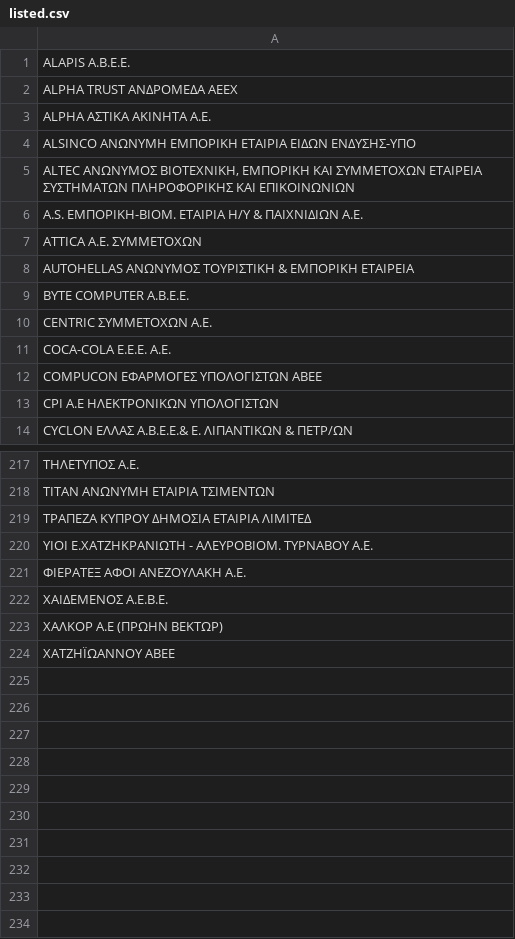
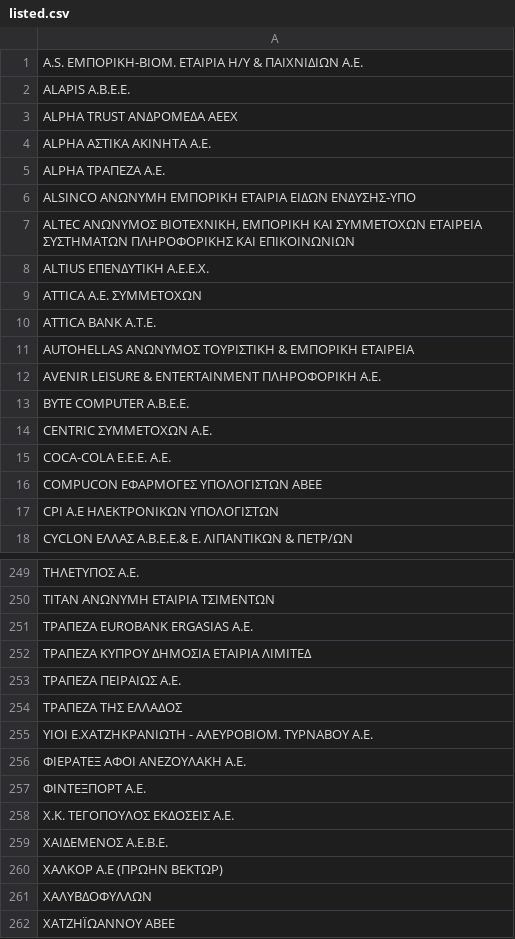
Before and after one commit to teleiakaipavla/diafthoratelos.gr, a CSV file: ror/backkick/db/listed.csv, drawn as a sheet; only a part is shown, gaps mark what is left out; the diff covers the shown part only.

Commit message:
more public listed companies

```diff
--- a/ror/backkick/db/listed.csv
+++ b/ror/backkick/db/listed.csv
@@ -1 +1,2 @@
+"A.S. ΕΜΠΟΡΙΚΗ-ΒΙΟΜ. ΕΤΑΙΡΙΑ Η/Υ & ΠΑΙΧΝΙΔΙΩΝ Α.Ε."
 "ALAPIS Α.Β.Ε.Ε."
@@ -3,7 +4,10 @@
 "ALPHA ΑΣΤΙΚΑ ΑΚΙΝΗΤΑ Α.Ε."
+"ALPHA ΤΡΑΠΕΖΑ Α.Ε."
 "ALSINCO ΑΝΩΝΥΜΗ ΕΜΠΟΡΙΚΗ ΕΤΑΙΡΙΑ ΕΙΔΩΝ ΕΝΔΥΣΗΣ-ΥΠΟ"
 "ALTEC ΑΝΩΝΥΜΟΣ ΒΙΟΤΕΧΝΙΚΗ, ΕΜΠΟΡΙΚΗ ΚΑΙ ΣΥΜΜΕΤΟΧΩΝ ΕΤΑΙΡΕΙΑ ΣΥΣΤΗΜΑΤΩΝ ΠΛΗΡΟΦΟΡΙΚΗΣ ΚΑΙ ΕΠΙΚΟΙΝΩΝΙΩΝ"
-"A.S. ΕΜΠΟΡΙΚΗ-ΒΙΟΜ. ΕΤΑΙΡΙΑ Η/Υ & ΠΑΙΧΝΙΔΙΩΝ Α.Ε."
+"ALTIUS ΕΠΕΝΔΥΤΙΚΗ Α.Ε.Ε.Χ."
 "ATTICA Α.Ε. ΣΥΜΜΕΤΟΧΩΝ"
+"ATTICA BANK Α.Τ.Ε."
 "AUTOHELLAS AΝΩΝΥΜΟΣ ΤΟΥΡΙΣΤΙΚΗ & ΕΜΠΟΡΙΚΗ ΕΤΑΙΡΕΙΑ"
+"AVENIR LEISURE & ENTERTAINMENT ΠΛΗΡΟΦΟΡΙΚΗ Α.Ε."
 "BYTE COMPUTER Α.Β.Ε.Ε."
@@ -218,7 +250,13 @@
 "ΤΙΤΑΝ ΑΝΩΝΥΜΗ ΕΤΑΙΡΙΑ ΤΣΙΜΕΝΤΩΝ"
+"ΤΡΑΠΕΖΑ EUROBANK ERGASIAS Α.Ε."
 "ΤΡΑΠΕΖΑ ΚΥΠΡΟΥ ΔΗΜΟΣΙΑ ΕΤΑΙΡΙΑ ΛΙΜΙΤΕΔ"
+"ΤΡΑΠΕΖΑ ΠΕΙΡΑΙΩΣ Α.Ε."
+"ΤΡΑΠΕΖΑ ΤΗΣ ΕΛΛΑΔΟΣ"
 "ΥΙΟΙ Ε.ΧΑΤΖΗΚΡΑΝΙΩΤΗ - ΑΛΕΥΡΟΒΙΟΜ. ΤΥΡΝΑΒΟΥ Α.Ε."
 "ΦΙΕΡΑΤΕΞ ΑΦΟΙ ΑΝΕΖΟΥΛΑΚΗ Α.Ε."
+"ΦΙΝΤΕΞΠΟΡΤ Α.Ε."
+"Χ.Κ. ΤΕΓΟΠΟΥΛΟΣ ΕΚΔΟΣΕΙΣ Α.Ε."
 "ΧΑΙΔΕΜΕΝΟΣ Α.Ε.Β.Ε."
 "ΧΑΛΚΟΡ Α.Ε (ΠΡΩΗΝ ΒΕΚΤΩΡ)"
+"ΧΑΛΥΒΔΟΦΥΛΛΩΝ"
 "ΧΑΤΖΗΪΩΑΝΝΟΥ ΑΒΕΕ"
```
Also changed, not shown: 28 added rows, 3 moved rows and 1 edited cell elsewhere in this file.
